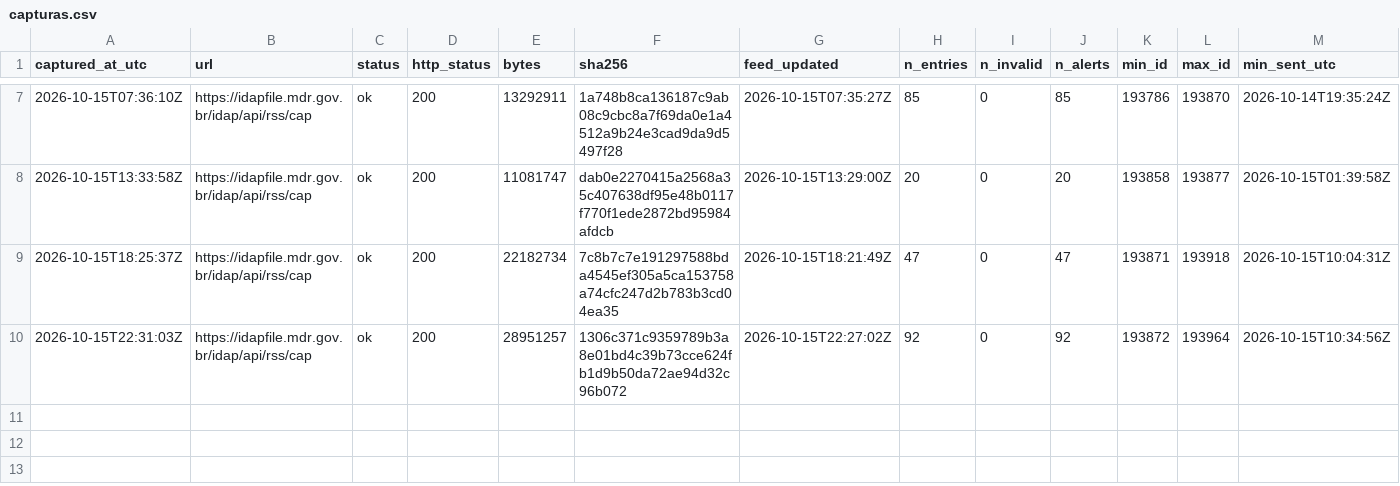
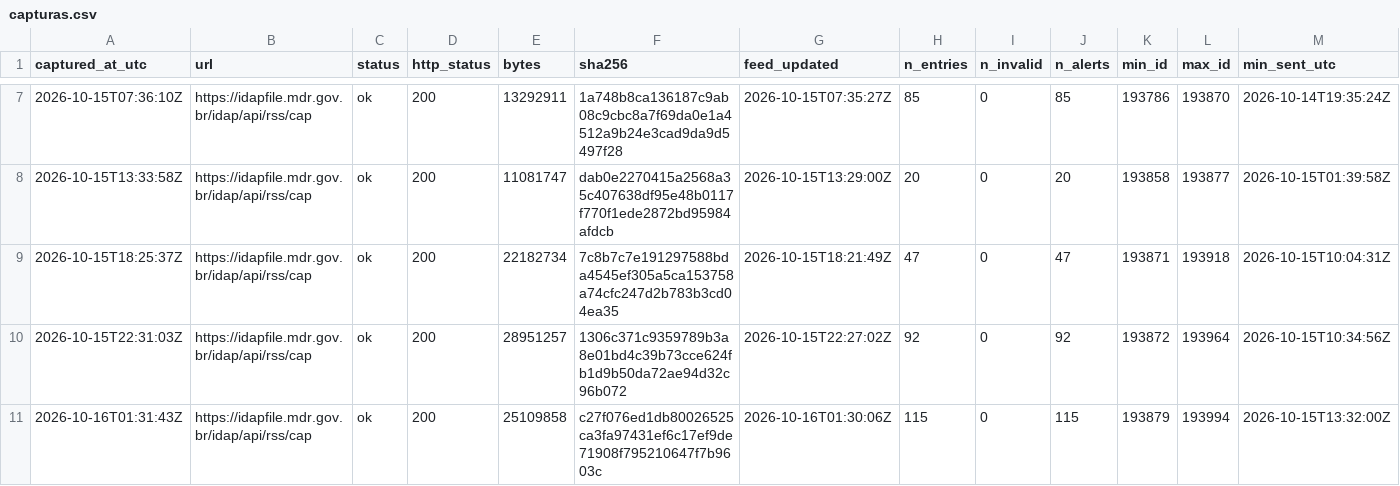
Before and after one commit to alvarocoutinho/crisis-dashboard, a CSV file: data/idap/capturas.csv, drawn as a sheet; only a part is shown, gaps mark what is left out; rows hold the shown columns only; the diff names each change by its address in the sheet, - before the commit and + after, or states it on an @@ line.

```diff
--- a/data/idap/capturas.csv
+++ b/data/idap/capturas.csv
+row 11: 2026-10-16T01:31:43Z | https://idapfile.mdr.gov.br/idap/api/rss/cap | ok | 200 | 25109858 | c27f076ed1db80026525ca3fa97431ef6c17ef9de71908f795210647f7b9603c | 2026-10-16T01:30:06Z | 115 | 0 | 115 | 193879 | 193994 | 2026-10-15T13:32:00Z
```
Also changed, not shown: 3 other files.
